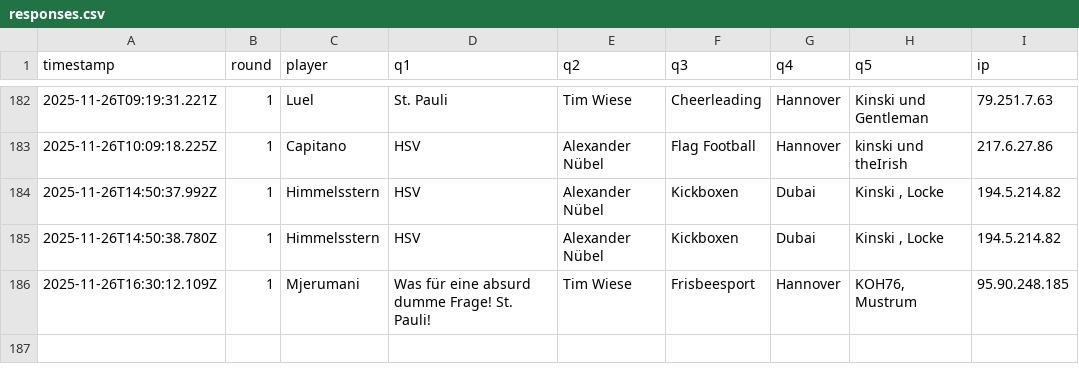
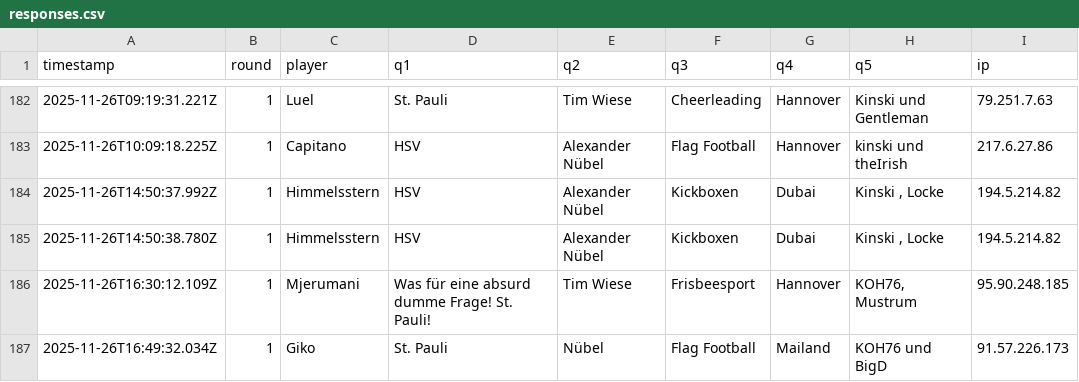
Before and after one commit to Mart-041/Im-with-stupid, a CSV file: data/responses.csv, drawn as a sheet; only a part is shown, gaps mark what is left out.

Commit message:
add response Giko @ 2025-11-26T16:49:32.034Z

```diff
--- a/data/responses.csv
+++ b/data/responses.csv
@@ -186 +186,2 @@ timestamp;round;player;q1;q2;q3;q4;q5;ip
 2025-11-26T16:30:12.109Z;1;Mjerumani;Was für eine absurd dumme Frage! St. Pauli!;Tim Wiese;Frisbeesport;Hannover;"KOH76, Mustrum";95.90.248.185
+2025-11-26T16:49:32.034Z;1;Giko;St. Pauli;Nübel;Flag Football;Mailand;KOH76 und BigD;91.57.226.173
```
